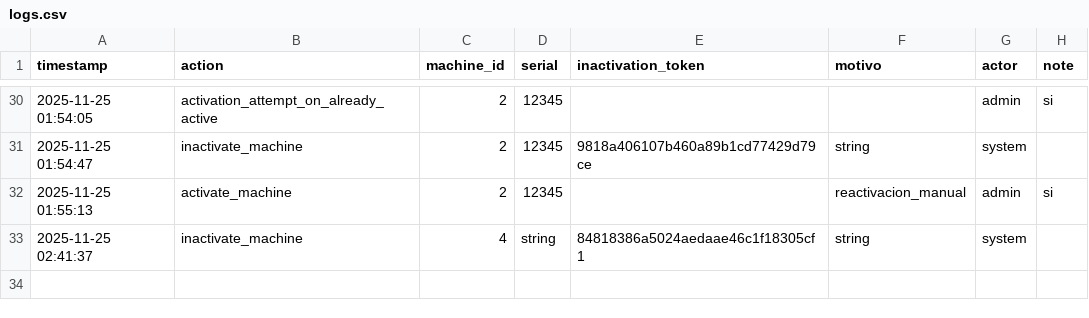
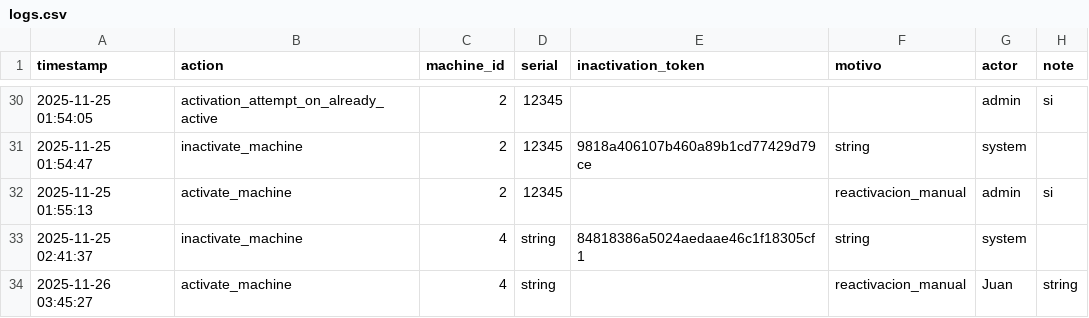
Before and after one commit to Anfevasadev/proyecto-casino, a CSV file: data/logs.csv, drawn as a sheet; only a part is shown, gaps mark what is left out.

```diff
--- a/data/logs.csv
+++ b/data/logs.csv
@@ -33 +33,2 @@ timestamp,action,machine_id,serial,inactivation_token,motivo,actor,note
 2025-11-25 02:41:37,inactivate_machine,4,string,84818386a5024aedaae46c1f18305cf1,string,system,
+2025-11-26 03:45:27,activate_machine,4,string,,reactivacion_manual,Juan,string
```
Also changed, not shown: data/counters.csv, data/places.csv, 7 other files.
